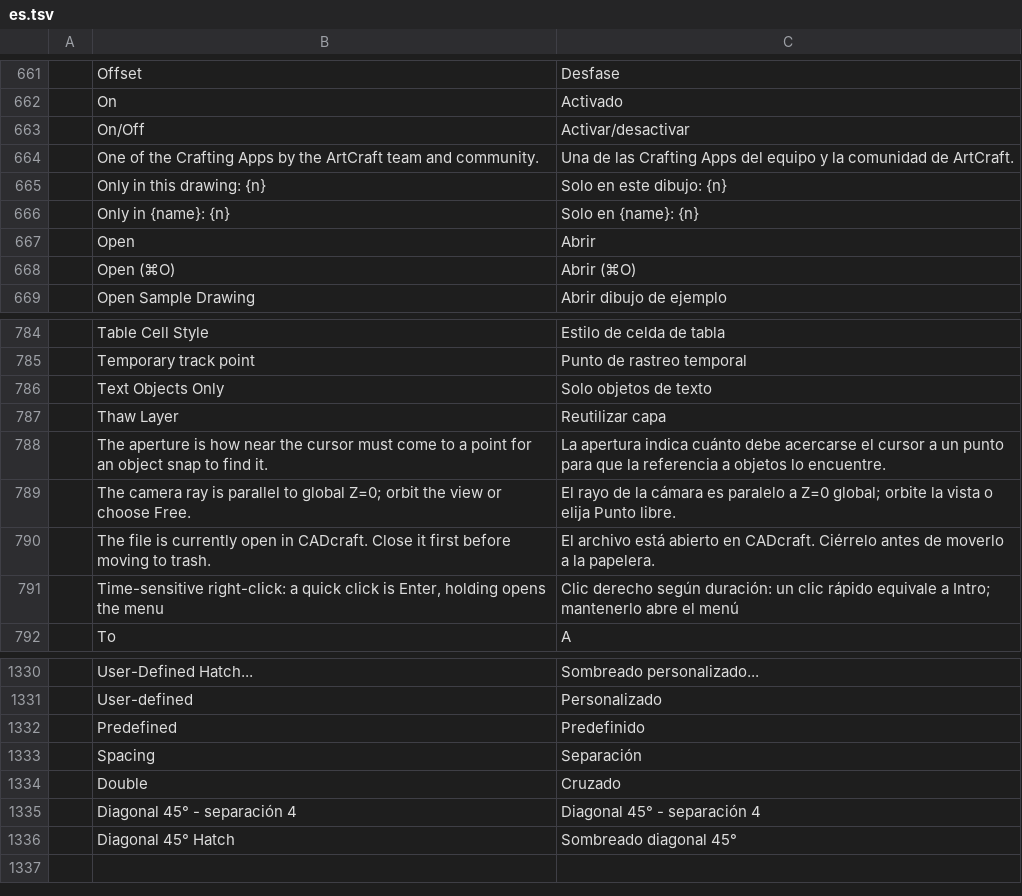
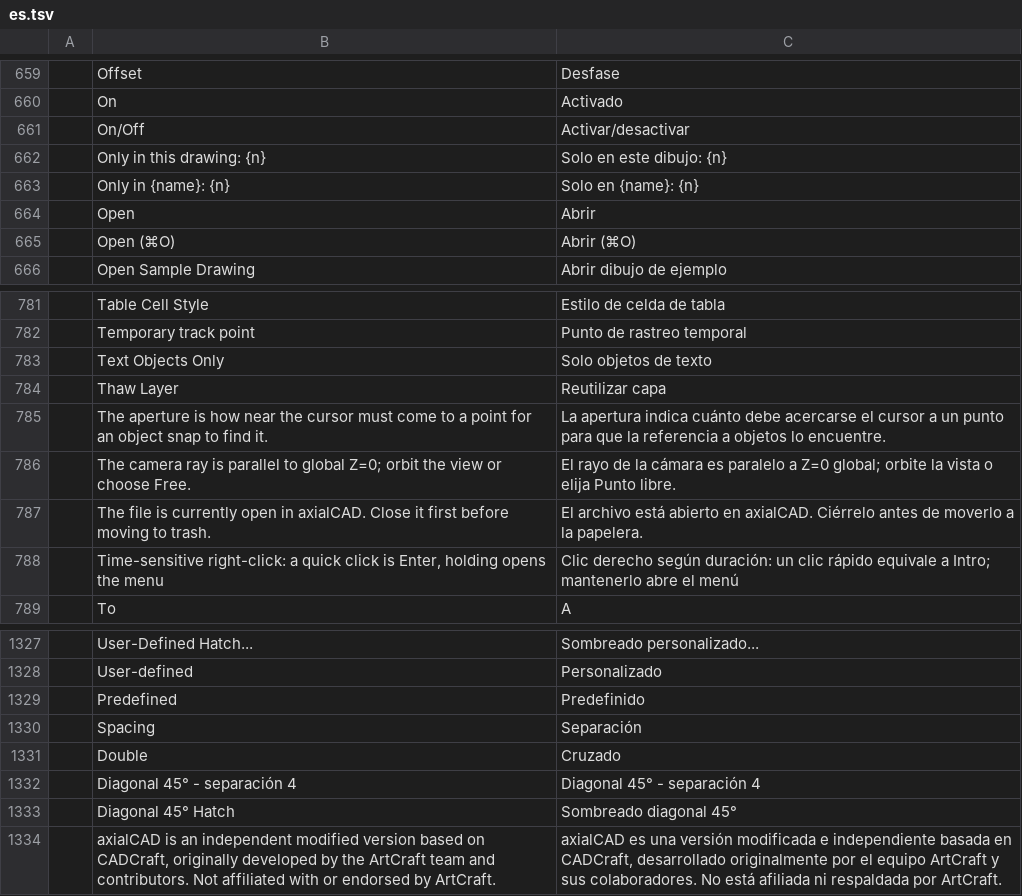
Before and after one commit to zorupo748/axialCAD, a TSV file: crates/ui-egui/src/i18n/es.tsv, drawn as a sheet; only a part is shown, gaps mark what is left out; the diff covers the shown part only.

Commit message:
chore(branding): denominación axialCAD, textos, localización y empaquetado

```diff
--- a/crates/ui-egui/src/i18n/es.tsv
+++ b/crates/ui-egui/src/i18n/es.tsv
@@ -663,3 +661,2 @@
 	On/Off	Activar/desactivar
-	One of the Crafting Apps by the ArtCraft team and community.	Una de las Crafting Apps del equipo y la comunidad de ArtCraft.
 	Only in this drawing: {n}	Solo en este dibujo: {n}
@@ -789,3 +786,3 @@
 	The camera ray is parallel to global Z=0; orbit the view or choose Free.	El rayo de la cámara es paralelo a Z=0 global; orbite la vista o elija Punto libre.
-	The file is currently open in CADcraft. Close it first before moving to trash.	El archivo está abierto en CADcraft. Ciérrelo antes de moverlo a la papelera.
+	The file is currently open in axialCAD. Close it first before moving to trash.	El archivo está abierto en axialCAD. Ciérrelo antes de moverlo a la papelera.
 	Time-sensitive right-click: a quick click is Enter, holding opens the menu	Clic derecho según duración: un clic rápido equivale a Intro; mantenerlo abre el menú
@@ -1336 +1333,2 @@
 	Diagonal 45° Hatch	Sombreado diagonal 45°
+	axialCAD is an independent modified version based on CADCraft, originally developed by the ArtCraft team and contributors. Not affiliated with or endorsed by ArtCraft.	axialCAD es una versión modificada e independiente basada en CADCraft, desarrollado originalmente por el equipo ArtCraft y sus colaboradores. No está afiliada ni respaldada por ArtCraft.
```
Also changed, not shown: 5 added rows, 7 removed rows and 2 edited cells elsewhere in this file, 40 other files.
